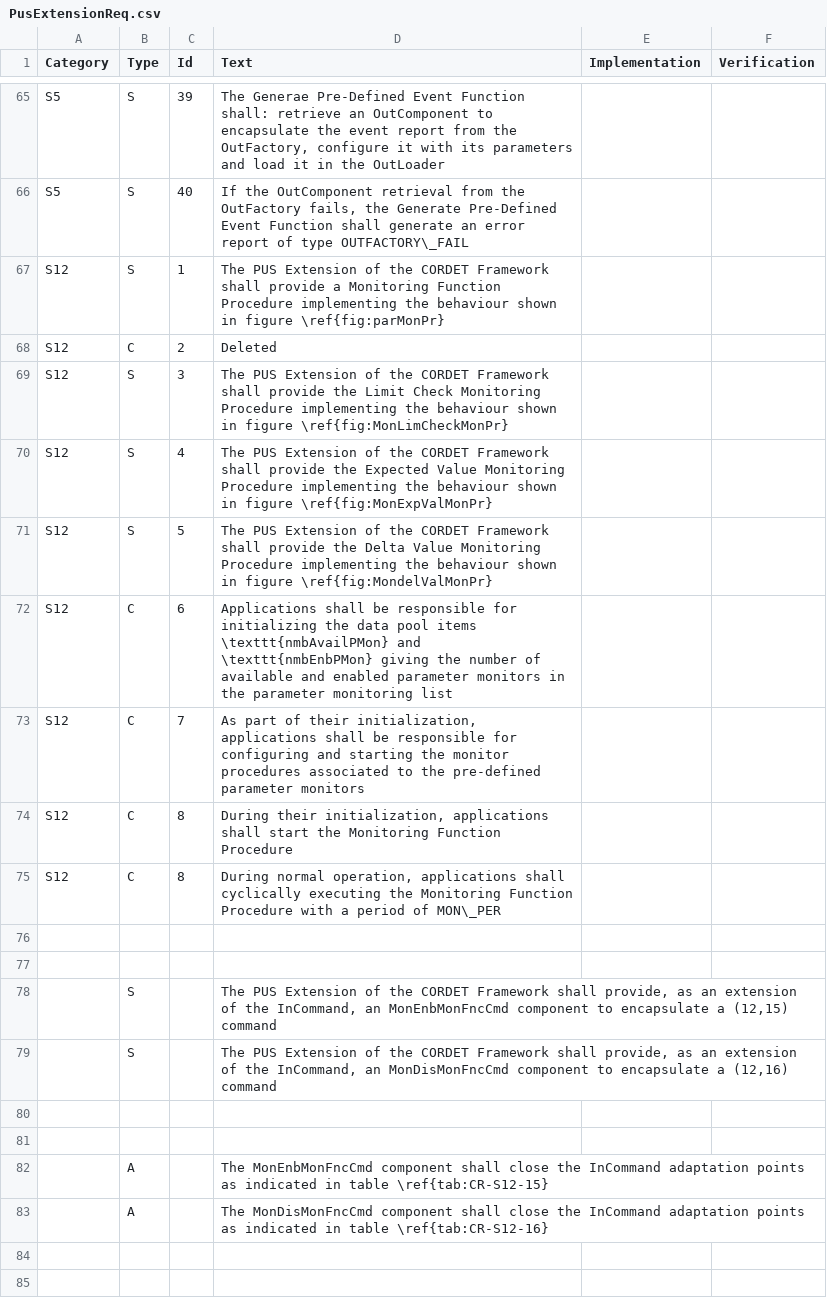
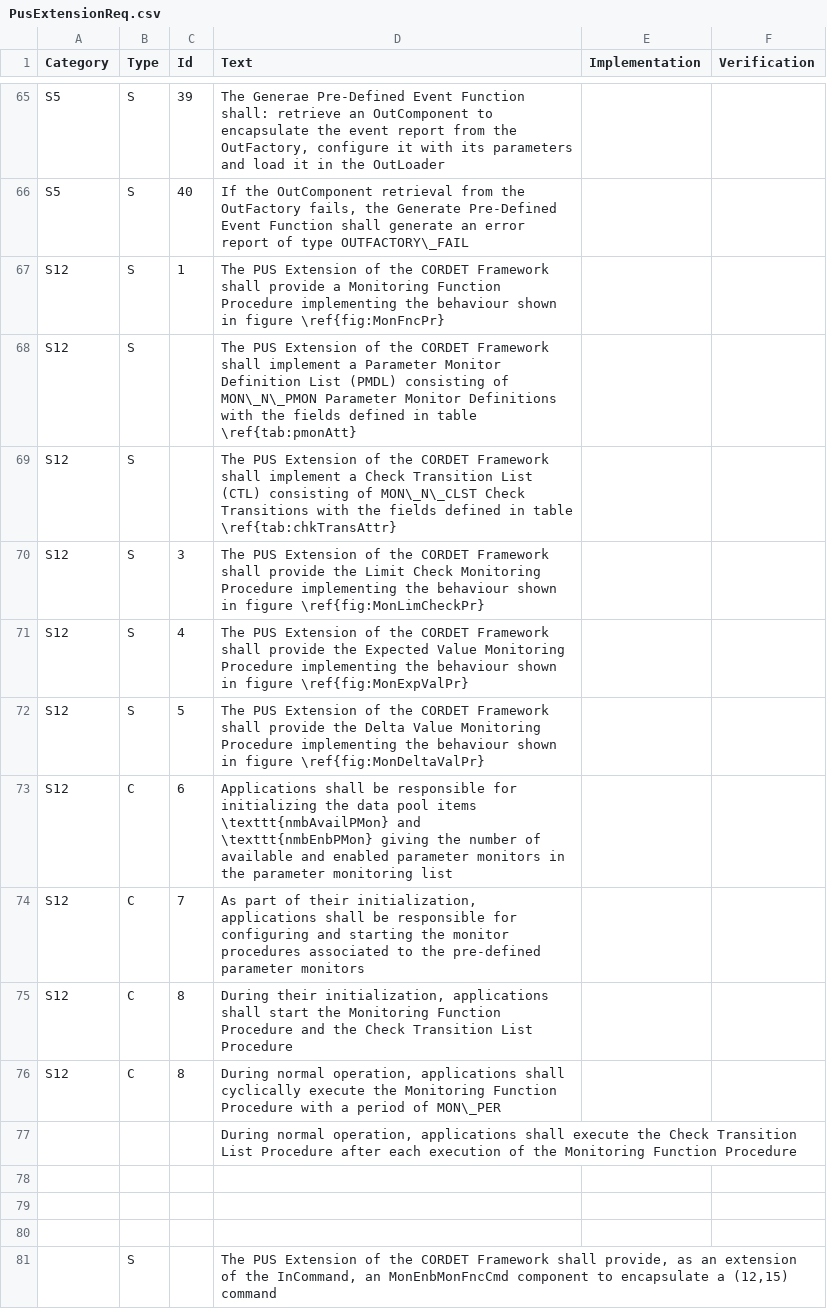
Before and after one commit to pnp-software/cordetfw, a CSV file: doc/pus/PusExtensionReq.csv, drawn as a sheet; only a part is shown, gaps mark what is left out; the shorter side is filled out with more unchanged rows.

Commit message:
On-going definition of Service 12 (On-Board Par. Monitoring)

```diff
--- a/doc/pus/PusExtensionReq.csv
+++ b/doc/pus/PusExtensionReq.csv
@@ -66,11 +66,14 @@ S5,S,39,"The Generae Pre-Defined Event Function shall: retrieve an OutComponent
 S5,S,40,"If the OutComponent retrieval from the OutFactory fails, the Generate Pre-Defined Event Function shall generate an error report of type OUTFACTORY\_FAIL",,
-S12,S,1,The PUS Extension of the CORDET Framework shall provide a Monitoring Function Procedure implementing the behaviour shown in figure \ref{fig:parMonPr},,
-S12,C,2,Deleted,,
-S12,S,3,The PUS Extension of the CORDET Framework shall provide the Limit Check Monitoring Procedure implementing the behaviour shown in figure \ref{fig:MonLimCheckMonPr},,
-S12,S,4,The PUS Extension of the CORDET Framework shall provide the Expected Value Monitoring Procedure implementing the behaviour shown in figure \ref{fig:MonExpValMonPr},,
-S12,S,5,The PUS Extension of the CORDET Framework shall provide the Delta Value Monitoring Procedure implementing the behaviour shown in figure \ref{fig:MondelValMonPr},,
+S12,S,1,The PUS Extension of the CORDET Framework shall provide a Monitoring Function Procedure implementing the behaviour shown in figure \ref{fig:MonFncPr},,
+S12,S,,The PUS Extension of the CORDET Framework shall implement a Parameter Monitor Definition List (PMDL) consisting of MON\_N\_PMON Parameter Monitor Definitions with the fields defined in table \ref{tab:pmonAtt},,
+S12,S,,The PUS Extension of the CORDET Framework shall implement a Check Transition List (CTL) consisting of MON\_N\_CLST Check Transitions with the fields defined in table \ref{tab:chkTransAttr},,
+S12,S,3,The PUS Extension of the CORDET Framework shall provide the Limit Check Monitoring Procedure implementing the behaviour shown in figure \ref{fig:MonLimCheckPr},,
+S12,S,4,The PUS Extension of the CORDET Framework shall provide the Expected Value Monitoring Procedure implementing the behaviour shown in figure \ref{fig:MonExpValPr},,
+S12,S,5,The PUS Extension of the CORDET Framework shall provide the Delta Value Monitoring Procedure implementing the behaviour shown in figure \ref{fig:MonDeltaValPr},,
 S12,C,6,Applications shall be responsible for initializing the data pool items \texttt{nmbAvailPMon} and \texttt{nmbEnbPMon} giving the number of available and enabled parameter monitors in the parameter monitoring list,,
 S12,C,7,"As part of their initialization, applications shall be responsible for configuring and starting the monitor procedures associated to the pre-defined parameter monitors ",,
-S12,C,8,"During their initialization, applications shall start the Monitoring Function Procedure",,
-S12,C,8,"During normal operation, applications shall cyclically executing the Monitoring Function Procedure with a period of MON\_PER",,
+S12,C,8,"During their initialization, applications shall start the Monitoring Function Procedure and the Check Transition List Procedure",,
+S12,C,8,"During normal operation, applications shall cyclically execute the Monitoring Function Procedure with a period of MON\_PER",,
+,,,"During normal operation, applications shall execute the Check Transition List Procedure after each execution of the Monitoring Function Procedure ",,
+,,,,,
 ,,,,,
```
Also changed, not shown: doc/pus/PusExtensionConst.csv, doc/pus/PusExtensionEvt.csv, 5 other files.
